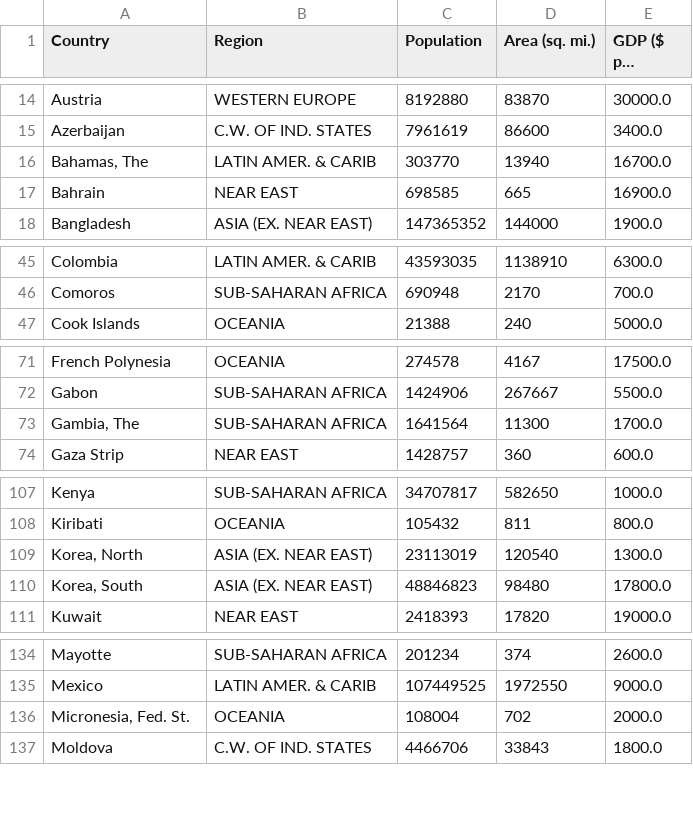
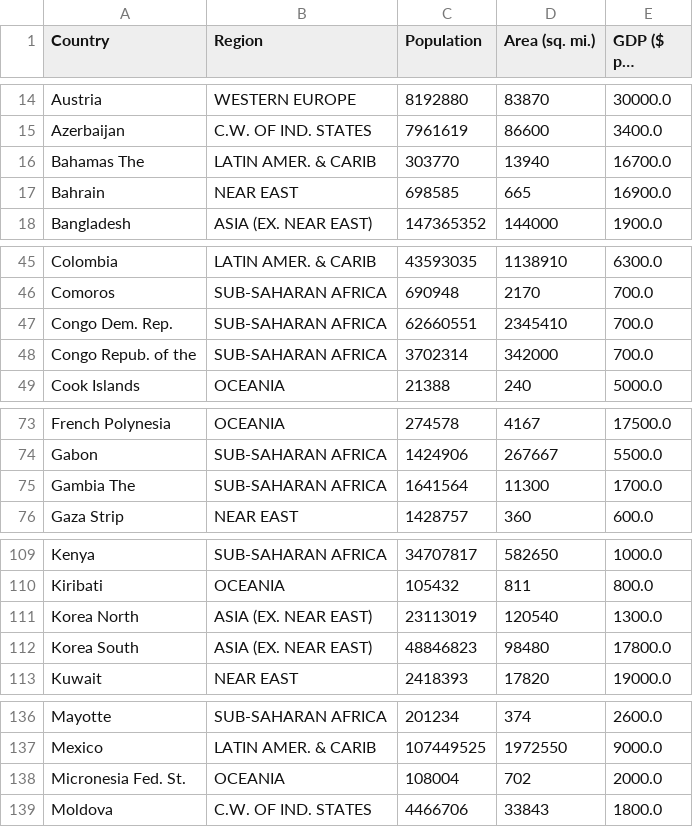
Before and after one commit to ADKosm/lsml-2022-public, a CSV file: data/2/countries.csv, drawn as a sheet; only a part is shown, gaps mark what is left out; long unchanged cells end in ….

Commit message:
fix

```diff
--- a/data/2/countries.csv
+++ b/data/2/countries.csv
@@ -15,3 +15,3 @@ Austria ,WESTERN EUROPE                     ,8192880,83870,30000.0
 Azerbaijan ,C.W. OF IND. STATES ,7961619,86600,3400.0
-"Bahamas, The ",LATIN AMER. & CARIB    ,303770,13940,16700.0
+Bahamas The ,LATIN AMER. & CARIB    ,303770,13940,16700.0
 Bahrain ,NEAR EAST                          ,698585,665,16900.0
@@ -46,2 +46,4 @@ Colombia ,LATIN AMER. & CARIB    ,43593035,1138910,6300.0
 Comoros ,SUB-SAHARAN AFRICA                 ,690948,2170,700.0
+Congo Dem. Rep. ,SUB-SAHARAN AFRICA                 ,62660551,2345410,700.0
+Congo Repub. of the ,SUB-SAHARAN AFRICA                 ,3702314,342000,700.0
 Cook Islands ,OCEANIA                            ,21388,240,5000.0
@@ -72,3 +74,3 @@ French Polynesia ,OCEANIA                            ,274578,4167,17500.0
 Gabon ,SUB-SAHARAN AFRICA                 ,1424906,267667,5500.0
-"Gambia, The ",SUB-SAHARAN AFRICA                 ,1641564,11300,1700.0
+Gambia The ,SUB-SAHARAN AFRICA                 ,1641564,11300,1700.0
 Gaza Strip ,NEAR EAST                          ,1428757,360,600.0
@@ -108,4 +110,4 @@ Kenya ,SUB-SAHARAN AFRICA                 ,34707817,582650,1000.0
 Kiribati ,OCEANIA                            ,105432,811,800.0
-"Korea, North ",ASIA (EX. NEAR EAST)         ,23113019,120540,1300.0
-"Korea, South ",ASIA (EX. NEAR EAST)         ,48846823,98480,17800.0
+Korea North ,ASIA (EX. NEAR EAST)         ,23113019,120540,1300.0
+Korea South ,ASIA (EX. NEAR EAST)         ,48846823,98480,17800.0
 Kuwait ,NEAR EAST                          ,2418393,17820,19000.0
@@ -135,3 +137,3 @@ Mayotte ,SUB-SAHARAN AFRICA                 ,201234,374,2600.0
 Mexico ,LATIN AMER. & CARIB    ,107449525,1972550,9000.0
-"Micronesia, Fed. St. ",OCEANIA                            ,108004,702,2000.0
+Micronesia Fed. St. ,OCEANIA                            ,108004,702,2000.0
 Moldova ,C.W. OF IND. STATES ,4466706,33843,1800.0
```
